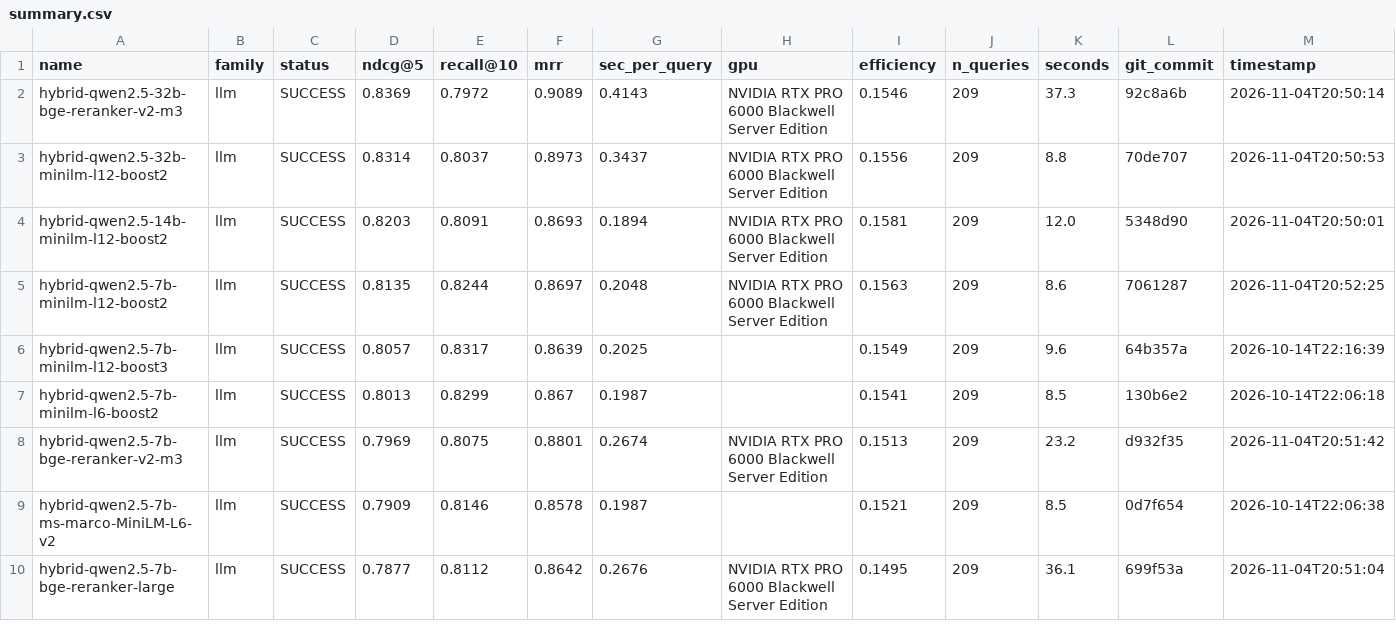
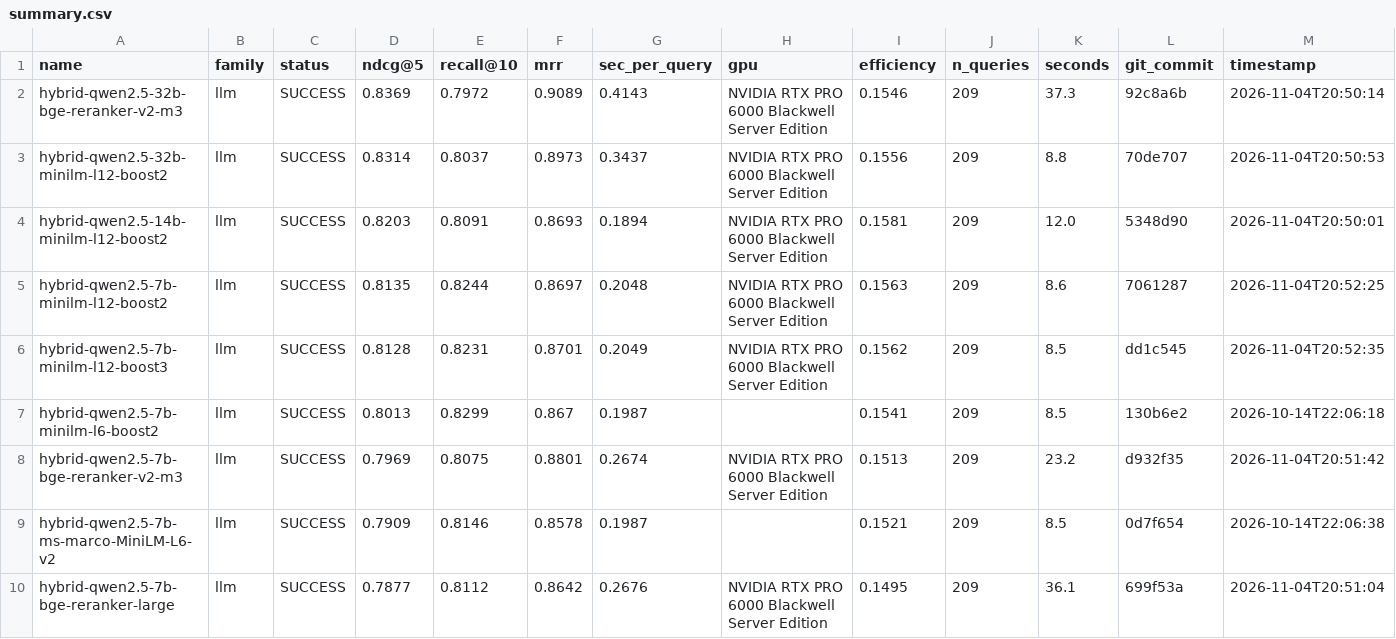
Before and after one commit to ahsank/restaurant-search, a CSV file: research/agent/summary.csv, drawn as a sheet; only a part is shown; the diff names each change by its address in the sheet, - before the commit and + after, or states it on an @@ line.

Commit message:
Agent iter 85: run_experiment hybrid-qwen2.5-7b-minilm-l12-boost3

```diff
--- a/research/agent/summary.csv
+++ b/research/agent/summary.csv
-D6 (ndcg@5): 0.8057
+D6 (ndcg@5): 0.8128
-E6 (recall@10): 0.8317
+E6 (recall@10): 0.8231
-F6 (mrr): 0.8639
+F6 (mrr): 0.8701
-G6 (sec_per_query): 0.2025
+G6 (sec_per_query): 0.2049
-H6 (gpu): (empty)
+H6 (gpu): NVIDIA RTX PRO 6000 Blackwell Server Edition
-I6 (efficiency): 0.1549
+I6 (efficiency): 0.1562
-K6 (seconds): 9.6
+K6 (seconds): 8.5
-L6 (git_commit): 64b357a
+L6 (git_commit): dd1c545
-M6 (timestamp): 2026-10-14T22:16:39
+M6 (timestamp): 2026-11-04T20:52:35
```
Also changed, not shown: 6 other files.
